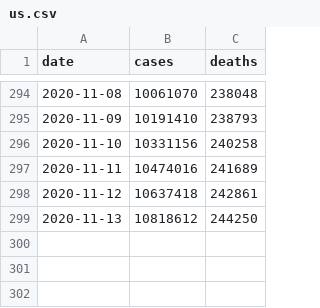
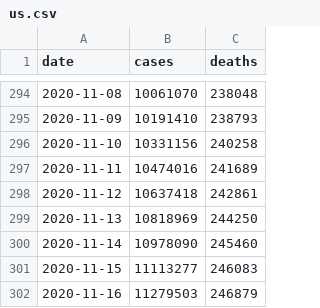
Before and after one commit to goedman/CovidNYT.jl, a CSV file: data/us.csv, drawn as a sheet; only a part is shown, gaps mark what is left out.

```diff
--- a/data/us.csv
+++ b/data/us.csv
@@ -298,2 +298,5 @@ date,cases,deaths
 2020-11-12,10637418,242861
-2020-11-13,10818612,244250
+2020-11-13,10818969,244250
+2020-11-14,10978090,245460
+2020-11-15,11113277,246083
+2020-11-16,11279503,246879
```
Also changed, not shown: data/live/us-counties.csv, data/live/us-states.csv, 6 other files.
